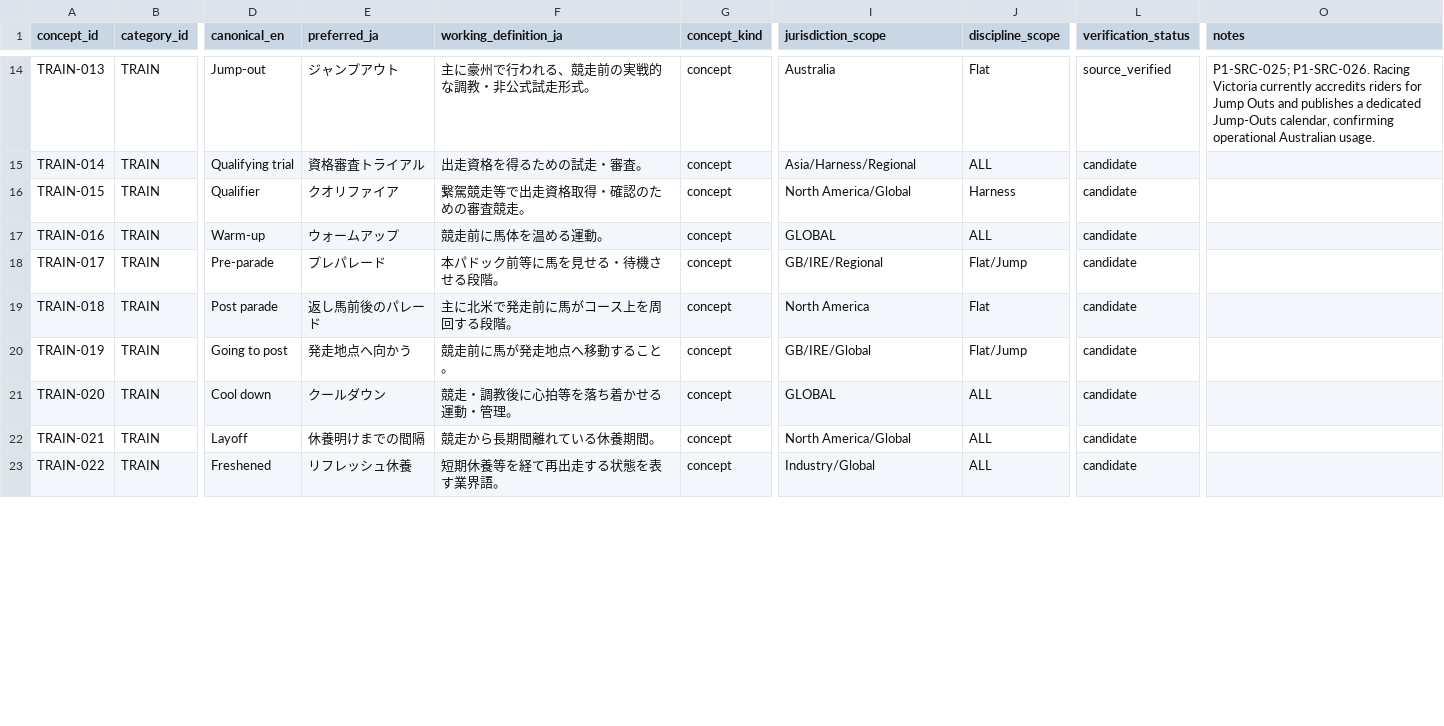
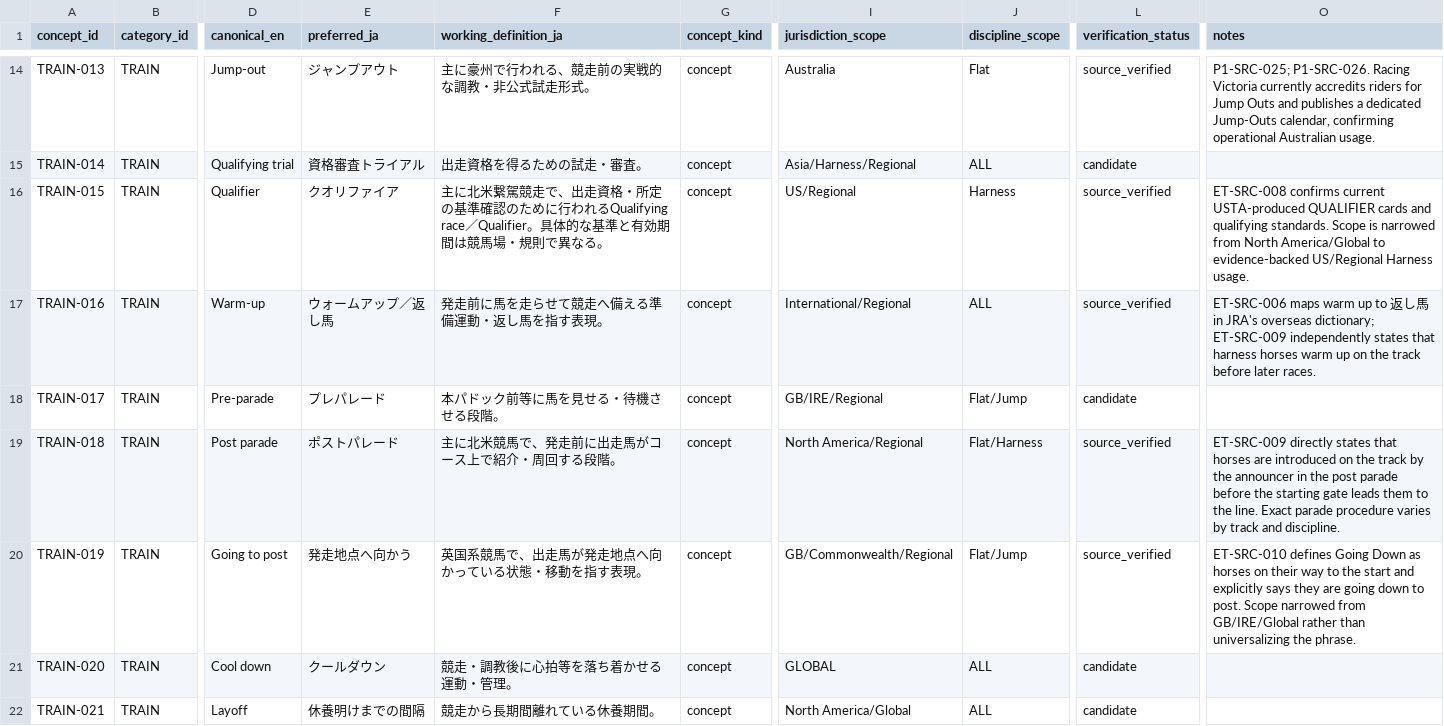
Before and after one commit to badjoke-lab/where-horses-run, a TSV file: data/glossary-master/concepts/13-train.tsv, drawn as a sheet; only a part is shown, gaps mark what is left out; the shorter side is filled out with more unchanged rows; the diff covers the shown part only; the diff names each change by its address in the sheet, - before the commit and + after, or states it on an @@ line.

```diff
--- a/data/glossary-master/concepts/13-train.tsv
+++ b/data/glossary-master/concepts/13-train.tsv
-F16 (working_definition_ja): 繋駕競走等で出走資格取得・確認のための審査競走。
+F16 (working_definition_ja): 主に北米繋駕競走で、出走資格・所定の基準確認のために行われるQualifying race／Qualifier。具体的な基準と有効期間は競馬場・規則で異なる。
-I16 (jurisdiction_scope): North America/Global
+I16 (jurisdiction_scope): US/Regional
-L16:L17 (verification_status): candidate
+L16:L17 (verification_status): source_verified
-O16 (notes): (empty)
+O16 (notes): ET-SRC-008 confirms current USTA-produced QUALIFIER cards and qualifying standards. Scope is narrowed from North America/Global to evidence-backed US/Regional Harness usage.
-E17 (preferred_ja): ウォームアップ
+E17 (preferred_ja): ウォームアップ／返し馬
-F17 (working_definition_ja): 競走前に馬体を温める運動。
+F17 (working_definition_ja): 発走前に馬を走らせて競走へ備える準備運動・返し馬を指す表現。
-I17 (jurisdiction_scope): GLOBAL
+I17 (jurisdiction_scope): International/Regional
-O17 (notes): (empty)
+O17 (notes): ET-SRC-006 maps warm up to 返し馬 in JRA's overseas dictionary; ET-SRC-009 independently states that harness horses warm up on the track before later races.
-E19 (preferred_ja): 返し馬前後のパレード
+E19 (preferred_ja): ポストパレード
-F19 (working_definition_ja): 主に北米で発走前に馬がコース上を周回する段階。
+F19 (working_definition_ja): 主に北米競馬で、発走前に出走馬がコース上で紹介・周回する段階。
-I19 (jurisdiction_scope): North America
+I19 (jurisdiction_scope): North America/Regional
-J19 (discipline_scope): Flat
+J19 (discipline_scope): Flat/Harness
-L19:L20 (verification_status): candidate
+L19:L20 (verification_status): source_verified
-O19 (notes): (empty)
+O19 (notes): ET-SRC-009 directly states that horses are introduced on the track by the announcer in the post parade before the starting gate leads them to the line. Exact parade procedure varies by track and discipline.
-F20 (working_definition_ja): 競走前に馬が発走地点へ移動すること。
+F20 (working_definition_ja): 英国系競馬で、出走馬が発走地点へ向かっている状態・移動を指す表現。
-I20 (jurisdiction_scope): GB/IRE/Global
+I20 (jurisdiction_scope): GB/Commonwealth/Regional
-O20 (notes): (empty)
+O20 (notes): ET-SRC-010 defines Going Down as horses on their way to the start and explicitly says they are going down to post. Scope narrowed from GB/IRE/Global rather than universalizing the phrase.
```
Also changed, not shown: 13 edited cells elsewhere in this file, data/glossary-master/concepts/12-equip.tsv, 5 other files.
